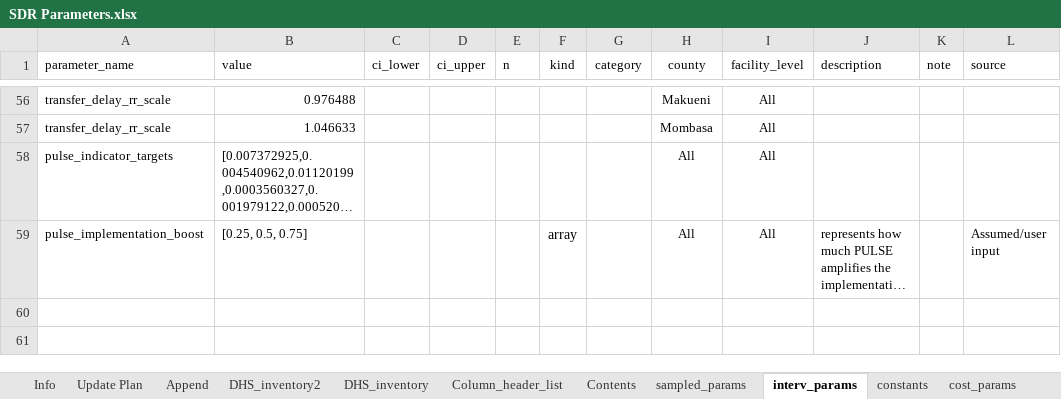
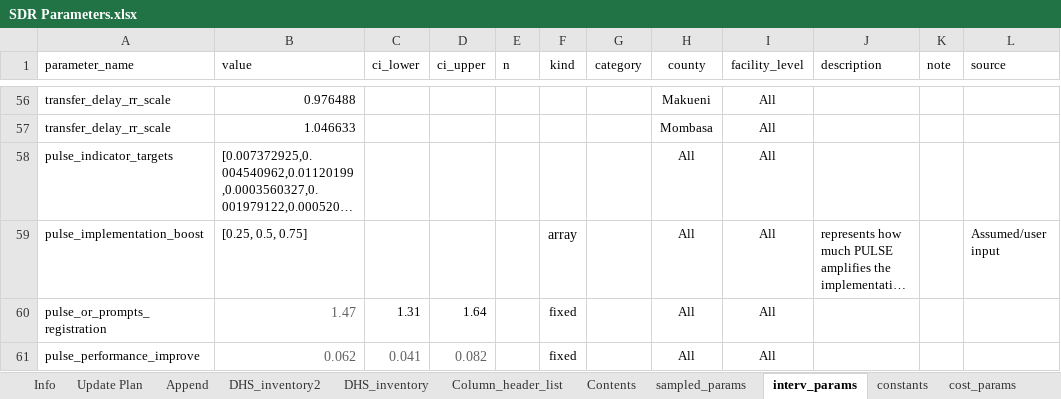
Before and after one commit to Poppyandnucky/SDR-Dashboard-2026, an Excel workbook: SDR Parameters.xlsx, sheet interv_params, drawn as a sheet; only a part is shown, gaps mark what is left out; long unchanged cells end in …; values as stored, in another font and other column widths than the file's, no borders; charts and pictures and table styles not drawn; the diff names each change by its address in the sheet, - before the commit and + after, or states it on an @@ line.

Commit message:
Replace PULSE: PROMPTS registration and health-worker knowledge (Ivers 2026); FQA no longer reaches home births in Kisii, Makueni and Mombasa

```diff
--- a/SDR Parameters.xlsx (sheet interv_params)
+++ b/SDR Parameters.xlsx (sheet interv_params)
+row 60: pulse_or_prompts_registration | 1.47 | 1.31 | 1.64 |  | fixed |  | All | All
+row 61: pulse_performance_improve | 0.062 | 0.041 | 0.082 |  | fixed |  | All | All
```
Also changed, not shown: 5 other files.
